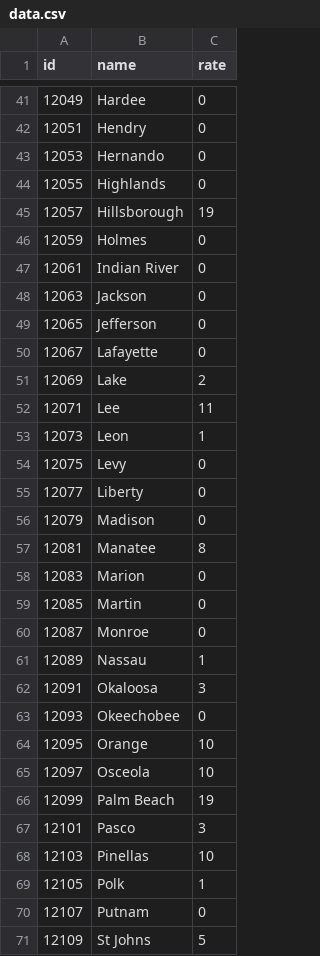
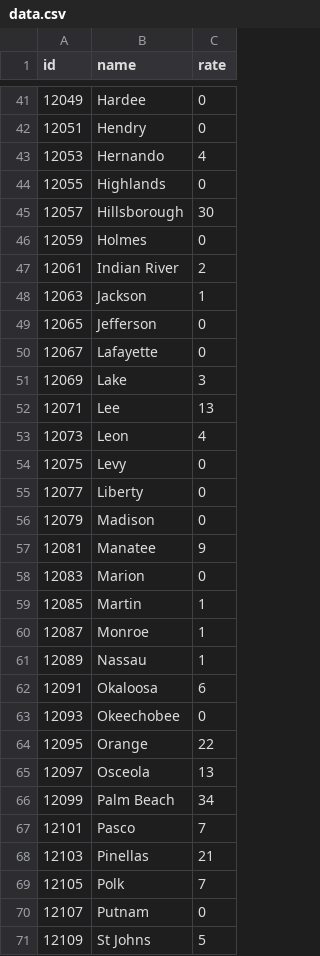
Before and after one commit to Navigatron/covid, a CSV file: data.csv, drawn as a sheet; only a part is shown, gaps mark what is left out; the diff covers the shown part only; the diff names each change by its address in the sheet, - before the commit and + after, or states it on an @@ line.

```diff
--- a/data.csv
+++ b/data.csv
-C43 (rate): 0
+C43 (rate): 4
-C45 (rate): 19
+C45 (rate): 30
-C47 (rate): 0
+C47 (rate): 2
-C48 (rate): 0
+C48 (rate): 1
-C51 (rate): 2
+C51 (rate): 3
-C52 (rate): 11
+C52 (rate): 13
-C53 (rate): 1
+C53 (rate): 4
-C57 (rate): 8
+C57 (rate): 9
-C59:C60 (rate): 0
+C59:C60 (rate): 1
-C62 (rate): 3
+C62 (rate): 6
-C64 (rate): 10
+C64 (rate): 22
-C65 (rate): 10
+C65 (rate): 13
-C66 (rate): 19
+C66 (rate): 34
-C67 (rate): 3
+C67 (rate): 7
-C68 (rate): 10
+C68 (rate): 21
-C69 (rate): 1
+C69 (rate): 7
```
Also changed, not shown: 11 edited cells elsewhere in this file, 1 other file.
